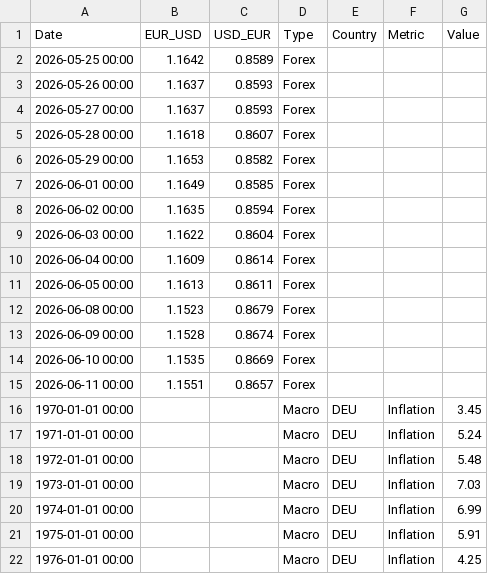
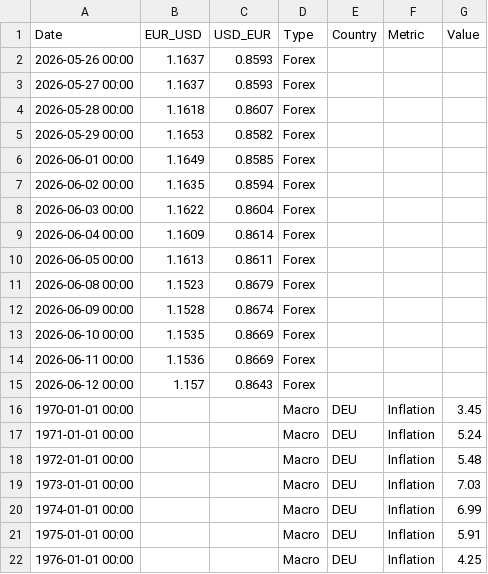
Before and after one commit to ali-informatics/economic-data-pipeline, a CSV file: data/economy_data.csv, drawn as a sheet; only a part is shown.

```diff
--- a/data/economy_data.csv
+++ b/data/economy_data.csv
@@ -1,3 +1,2 @@
 Date,EUR_USD,USD_EUR,Type,Country,Metric,Value
-2026-05-25 00:00,1.1642,0.8589,Forex,,,
 2026-05-26 00:00,1.1637,0.8593,Forex,,,
@@ -14,3 +13,4 @@ Date,EUR_USD,USD_EUR,Type,Country,Metric,Value
 2026-06-10 00:00,1.1535,0.8669,Forex,,,
-2026-06-11 00:00,1.1551,0.8657,Forex,,,
+2026-06-11 00:00,1.1536,0.8669,Forex,,,
+2026-06-12 00:00,1.157,0.8643,Forex,,,
 1970-01-01 00:00,,,Macro,DEU,Inflation,3.45
```
